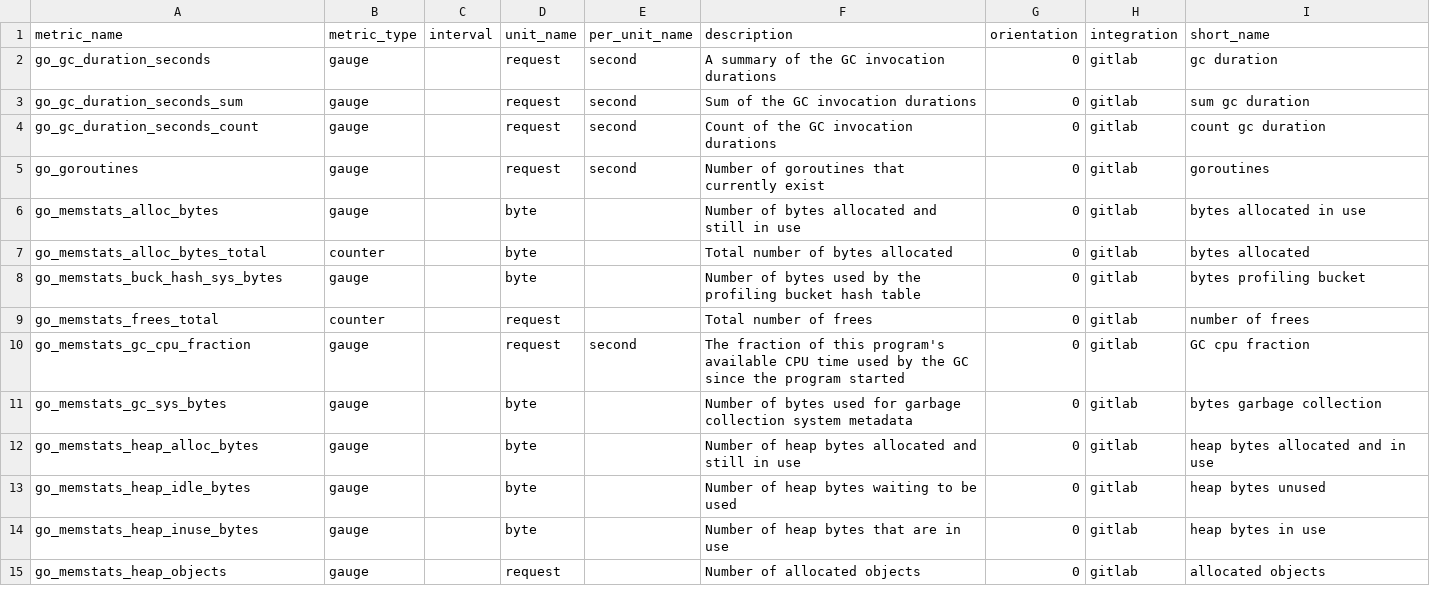
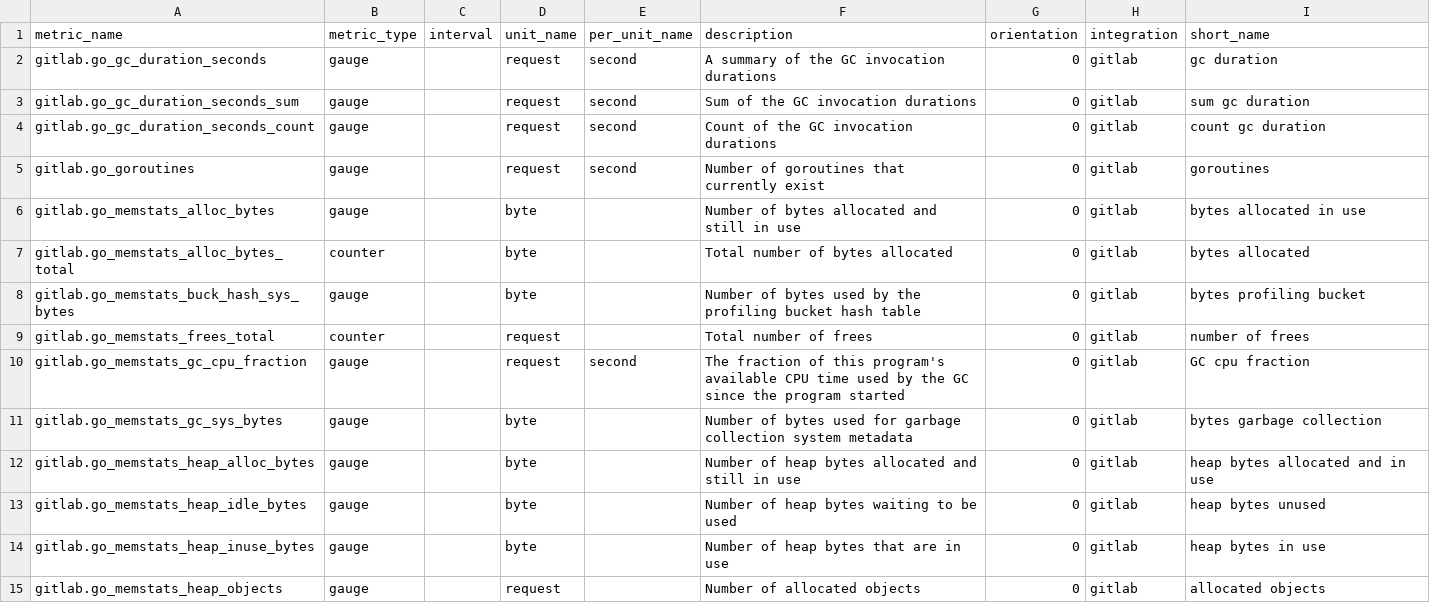
Before and after one commit to serverdensity/sd-agent-core-plugins, a CSV file: gitlab/metadata.csv, drawn as a sheet; only a part is shown; the diff covers the shown part only.

Commit message:
Add integration name as prefix to metrics in metadata.csv (#2035)
* Add gitlab prefix

* Change Display Name to Gitlab Runner

```diff
--- a/gitlab/metadata.csv
+++ b/gitlab/metadata.csv
@@ -1,15 +1,15 @@
 metric_name,metric_type,interval,unit_name,per_unit_name,description,orientation,integration,short_name
-go_gc_duration_seconds,gauge,,request,second,A summary of the GC invocation durations,0,gitlab,gc duration
-go_gc_duration_seconds_sum,gauge,,request,second,Sum of the GC invocation durations,0,gitlab,sum gc duration
-go_gc_duration_seconds_count,gauge,,request,second,Count of the GC invocation durations,0,gitlab,count gc duration
-go_goroutines,gauge,,request,second,Number of goroutines that currently exist,0,gitlab,goroutines
-go_memstats_alloc_bytes,gauge,,byte,,Number of bytes allocated and still in use,0,gitlab,bytes allocated in use
-go_memstats_alloc_bytes_total,counter,,byte,,Total number of bytes allocated,0,gitlab,bytes allocated
-go_memstats_buck_hash_sys_bytes,gauge,,byte,,Number of bytes used by the profiling bucket hash table,0,gitlab,bytes profiling bucket
-go_memstats_frees_total,counter,,request,,Total number of frees,0,gitlab,number of frees
-go_memstats_gc_cpu_fraction,gauge,,request,second,The fraction of this program's available CPU time used by the GC since the program started,0,gitlab,GC cpu fraction
-go_memstats_gc_sys_bytes,gauge,,byte,,Number of bytes used for garbage collection system metadata,0,gitlab,bytes garbage collection
-go_memstats_heap_alloc_bytes,gauge,,byte,,Number of heap bytes allocated and still in use,0,gitlab,heap bytes allocated and in use
-go_memstats_heap_idle_bytes,gauge,,byte,,Number of heap bytes waiting to be used,0,gitlab,heap bytes unused
-go_memstats_heap_inuse_bytes,gauge,,byte,,Number of heap bytes that are in use,0,gitlab,heap bytes in use
-go_memstats_heap_objects,gauge,,request,,Number of allocated objects,0,gitlab,allocated objects
+gitlab.go_gc_duration_seconds,gauge,,request,second,A summary of the GC invocation durations,0,gitlab,gc duration
+gitlab.go_gc_duration_seconds_sum,gauge,,request,second,Sum of the GC invocation durations,0,gitlab,sum gc duration
+gitlab.go_gc_duration_seconds_count,gauge,,request,second,Count of the GC invocation durations,0,gitlab,count gc duration
+gitlab.go_goroutines,gauge,,request,second,Number of goroutines that currently exist,0,gitlab,goroutines
+gitlab.go_memstats_alloc_bytes,gauge,,byte,,Number of bytes allocated and still in use,0,gitlab,bytes allocated in use
+gitlab.go_memstats_alloc_bytes_total,counter,,byte,,Total number of bytes allocated,0,gitlab,bytes allocated
+gitlab.go_memstats_buck_hash_sys_bytes,gauge,,byte,,Number of bytes used by the profiling bucket hash table,0,gitlab,bytes profiling bucket
+gitlab.go_memstats_frees_total,counter,,request,,Total number of frees,0,gitlab,number of frees
+gitlab.go_memstats_gc_cpu_fraction,gauge,,request,second,The fraction of this program's available CPU time used by the GC since the program started,0,gitlab,GC cpu fraction
+gitlab.go_memstats_gc_sys_bytes,gauge,,byte,,Number of bytes used for garbage collection system metadata,0,gitlab,bytes garbage collection
+gitlab.go_memstats_heap_alloc_bytes,gauge,,byte,,Number of heap bytes allocated and still in use,0,gitlab,heap bytes allocated and in use
+gitlab.go_memstats_heap_idle_bytes,gauge,,byte,,Number of heap bytes waiting to be used,0,gitlab,heap bytes unused
+gitlab.go_memstats_heap_inuse_bytes,gauge,,byte,,Number of heap bytes that are in use,0,gitlab,heap bytes in use
+gitlab.go_memstats_heap_objects,gauge,,request,,Number of allocated objects,0,gitlab,allocated objects
```
Also changed, not shown: 96 edited cells elsewhere in this file, gitlab_runner/metadata.csv.
